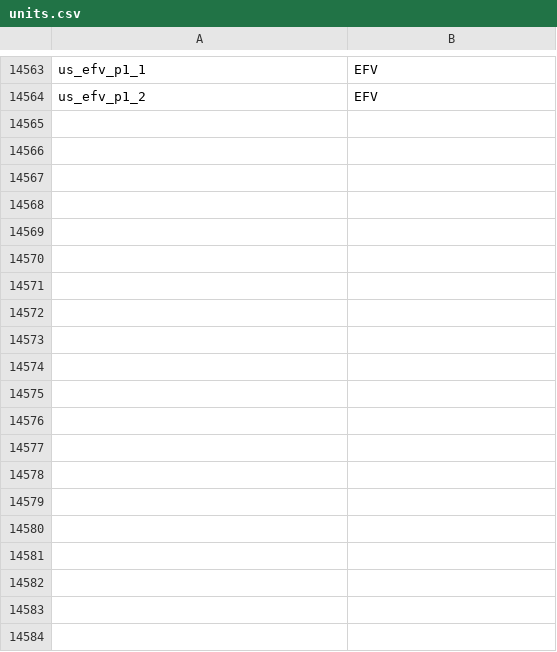
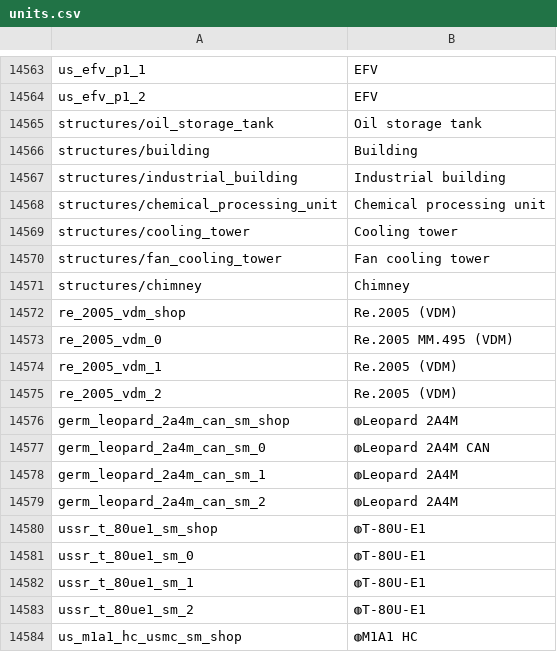
Before and after one commit to bwbw89/WT-Localization, a CSV file: units.csv, drawn as a sheet; only a part is shown, gaps mark what is left out; the diff covers the shown part only.

Commit message:
Deep Strike localization updates

```diff
--- a/units.csv
+++ b/units.csv
@@ -14564 +14564,21 @@ us_efv_p1_1;EFV
 us_efv_p1_2;EFV
+structures/oil_storage_tank;Oil storage tank
+structures/building;Building
+structures/industrial_building;Industrial building
+structures/chemical_processing_unit;Chemical processing unit
+structures/cooling_tower;Cooling tower
+structures/fan_cooling_tower;Fan cooling tower
+structures/chimney;Chimney
+re_2005_vdm_shop;Re.2005 (VDM)
+re_2005_vdm_0;Re.2005 MM.495 (VDM)
+re_2005_vdm_1;Re.2005 (VDM)
+re_2005_vdm_2;Re.2005 (VDM)
+germ_leopard_2a4m_can_sm_shop;◍Leopard 2A4M
+germ_leopard_2a4m_can_sm_0;◍Leopard 2A4M CAN
+germ_leopard_2a4m_can_sm_1;◍Leopard 2A4M
+germ_leopard_2a4m_can_sm_2;◍Leopard 2A4M
+ussr_t_80ue1_sm_shop;◍Т-80U-Е1
+ussr_t_80ue1_sm_0;◍Т-80U-Е1
+ussr_t_80ue1_sm_1;◍Т-80U-Е1
+ussr_t_80ue1_sm_2;◍Т-80U-Е1
+us_m1a1_hc_usmc_sm_shop;◍M1A1 HC
```
Also changed, not shown: 10 added rows elsewhere in this file.
